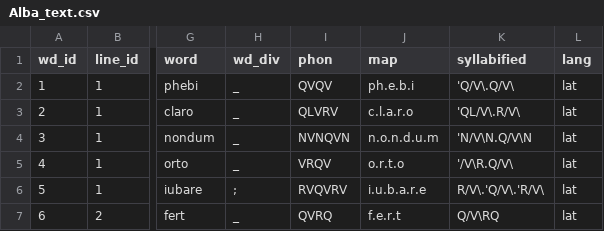
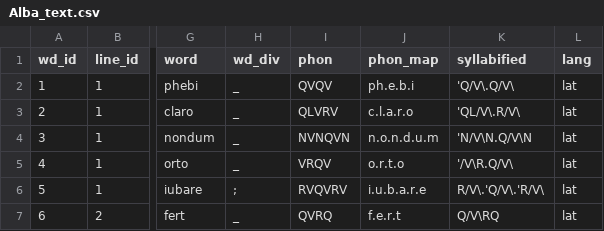
Before and after one commit to rainsfordtm/ogr, a CSV file: src/csv/textcsv/Alba_text.csv, drawn as a sheet; only a part is shown, gaps mark what is left out; the diff names each change by its address in the sheet, - before the commit and + after, or states it on an @@ line.

```diff
--- a/src/csv/textcsv/Alba_text.csv
+++ b/src/csv/textcsv/Alba_text.csv
-J1: map
+J1: phon_map
```
Also changed, not shown: src/csv/textcsv/AlexAlb_text.csv, src/csv/textcsv/CantQuSol_text.csv, 3 other files.
